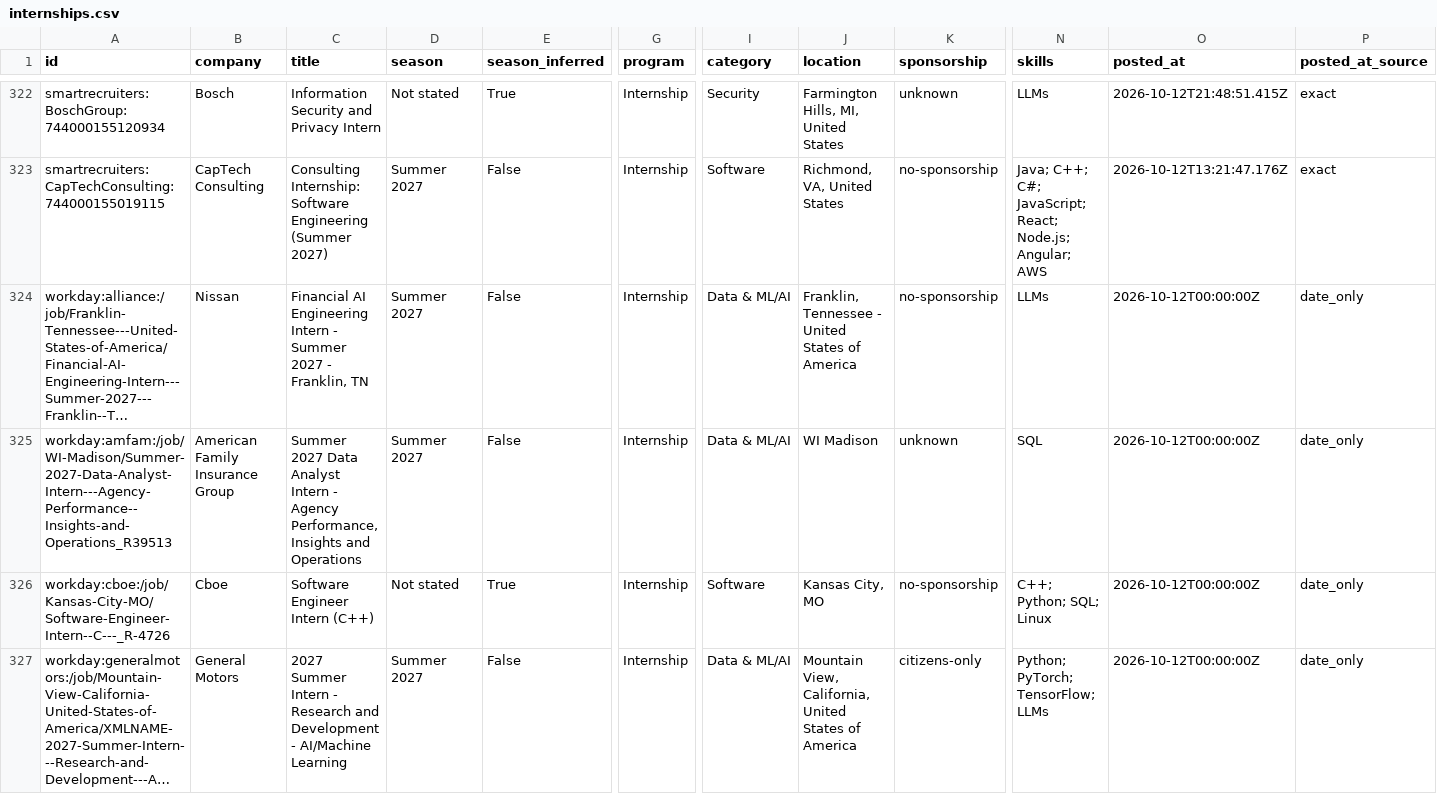
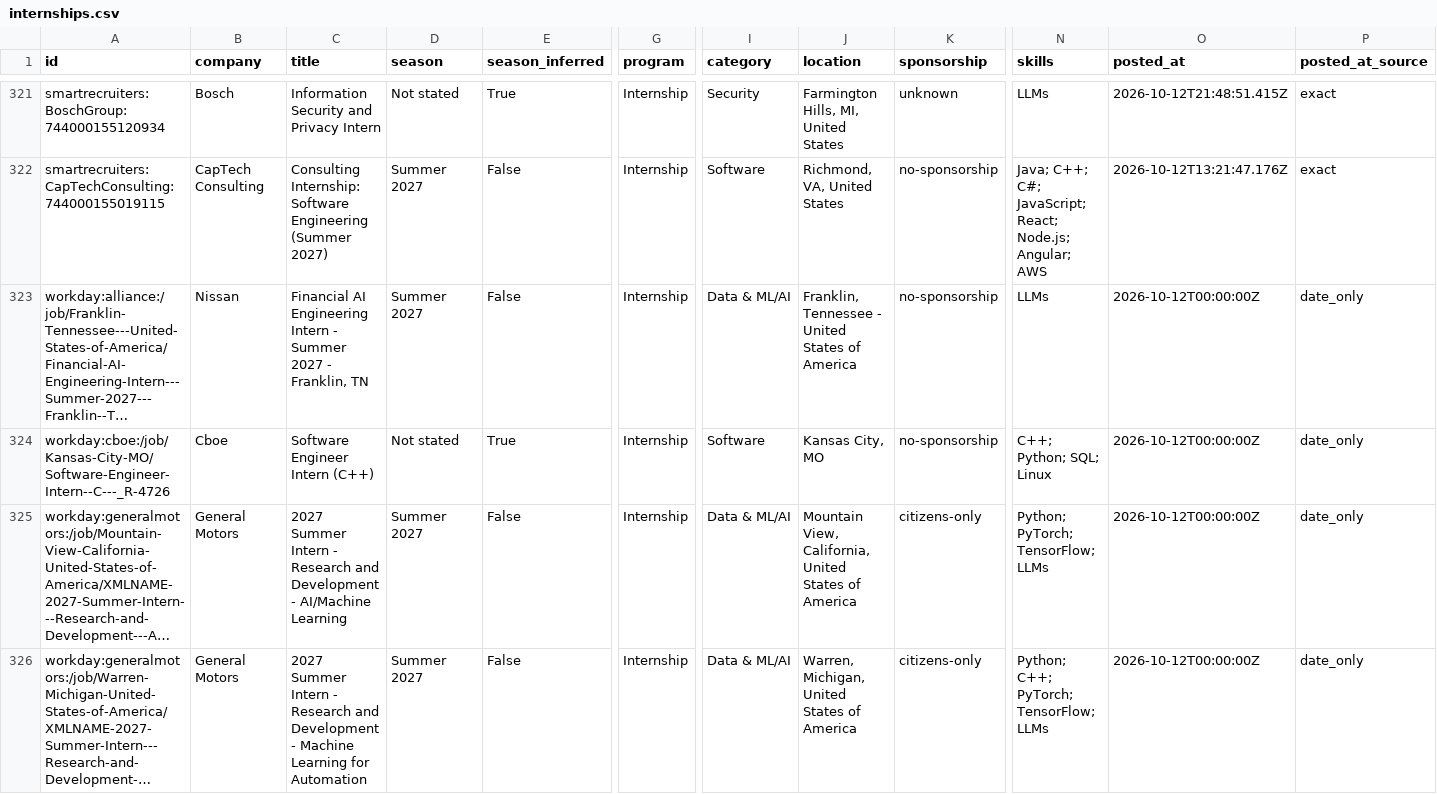
Before and after one commit to superasymmetry/internship-alerts, a CSV file: data/internships.csv, drawn as a sheet; only a part is shown, gaps mark what is left out; the shorter side is filled out with more unchanged rows; long unchanged cells end in …; removed rows and columns are numbered as before the commit, all else as after; rows hold the shown columns only; the diff covers the shown part only; the diff names each change by its address in the sheet, - before the commit and + after, or states it on an @@ line.

```diff
--- a/data/internships.csv
+++ b/data/internships.csv
-row 325: workday:amfam:/job/WI-Madison/Summer-2027-Data-Analyst-Intern---Agency-Performance--Insights-and-Operations_R39513 | American Family Insurance Group | Summer 2027 Data Analyst Intern - Agency Performance, Insights and Operations | Summer 2027 | False | Internship | Data & ML/AI | WI Madison | unknown | SQL | 2026-10-12T00:00:00Z | date_only
```
Also changed, not shown: 6 removed rows and 5 moved rows elsewhere in this file, docs/internships.csv, 12 other files.
